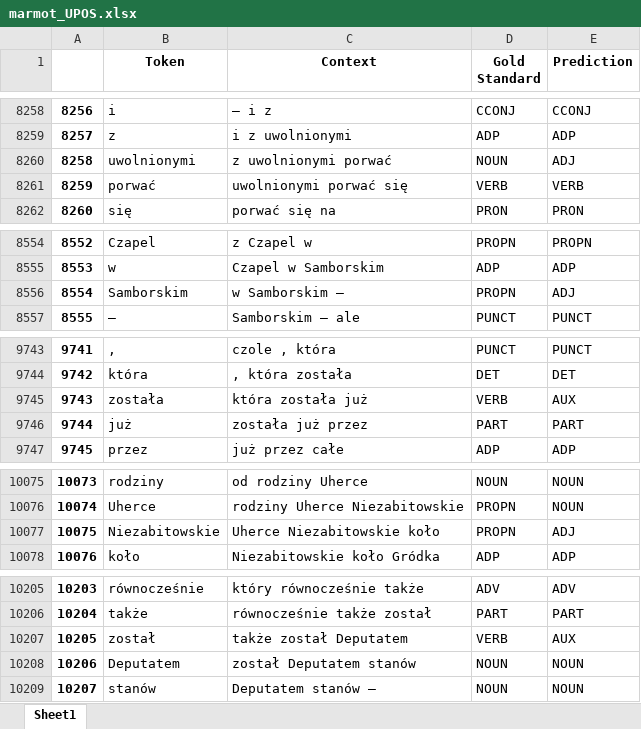
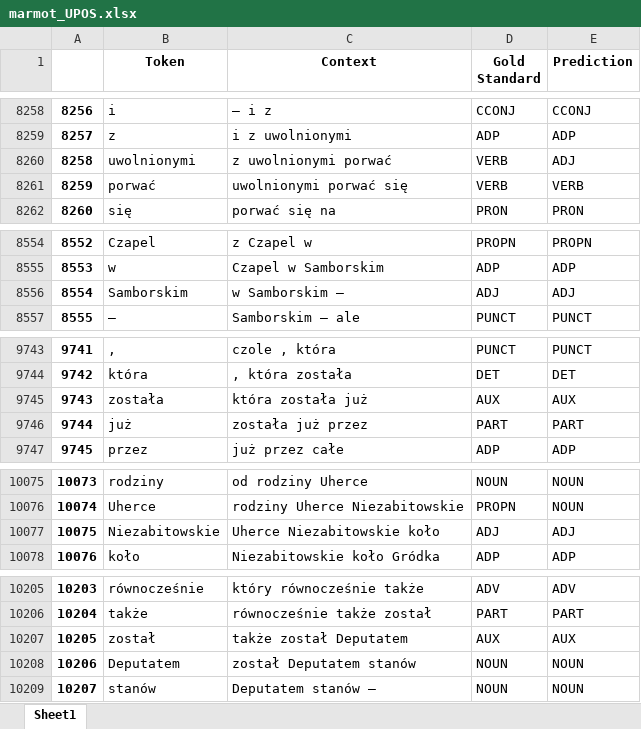
Before and after one commit to Turtilla/swe-ma-thesis, an Excel workbook: data/results/marmot_UPOS.xlsx, sheet Sheet1, drawn as a sheet; only a part is shown, gaps mark what is left out; values as stored, in another font and other column widths than the file's, no borders; the diff covers the shown part only; the diff names each change by its address in the sheet, - before the commit and + after, or states it on an @@ line.

```diff
--- a/data/results/marmot_UPOS.xlsx (sheet Sheet1)
+++ b/data/results/marmot_UPOS.xlsx (sheet Sheet1)
-D8260 (Gold Standard): NOUN
+D8260 (Gold Standard): VERB
-D8556 (Gold Standard): PROPN
+D8556 (Gold Standard): ADJ
-D9745 (Gold Standard): VERB
+D9745 (Gold Standard): AUX
-D10077 (Gold Standard): PROPN
+D10077 (Gold Standard): ADJ
-D10207 (Gold Standard): VERB
+D10207 (Gold Standard): AUX
```
Also changed, not shown: 22 edited cells elsewhere in this sheet, data/mistakes/marmot_UPOS_mistakes.xlsx, data/mistakes/marmot_XPOS_mistakes.xlsx, 4 other files.
